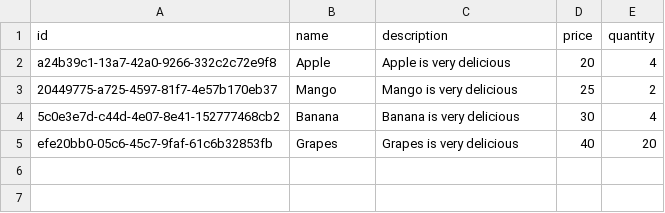
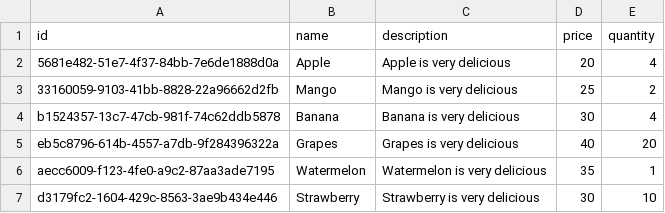
Before and after one commit to Dev-Chitara/inventory-management-system, a CSV file: db/products.csv, drawn as a sheet.

```diff
--- a/db/products.csv
+++ b/db/products.csv
@@ -1,5 +1,7 @@
 id,name,description,price,quantity
-a24b39c1-13a7-42a0-9266-332c2c72e9f8,Apple,Apple is very delicious,20,4
-20449775-a725-4597-81f7-4e57b170eb37,Mango,Mango is very delicious,25,2
-5c0e3e7d-c44d-4e07-8e41-152777468cb2,Banana,Banana is very delicious,30,4
-efe20bb0-05c6-45c7-9faf-61c6b32853fb,Grapes,Grapes is very delicious,40,20
+5681e482-51e7-4f37-84bb-7e6de1888d0a,Apple,Apple is very delicious,20,4
+33160059-9103-41bb-8828-22a96662d2fb,Mango,Mango is very delicious,25,2
+b1524357-13c7-47cb-981f-74c62ddb5878,Banana,Banana is very delicious,30,4
+eb5c8796-614b-4557-a7db-9f284396322a,Grapes,Grapes is very delicious,40,20
+aecc6009-f123-4fe0-a9c2-87aa3ade7195,Watermelon,Watermelon is very delicious,35,1
+d3179fc2-1604-429c-8563-3ae9b434e446,Strawberry,Strawberry is very delicious,30,10
```
Also changed, not shown: 1 other file.
